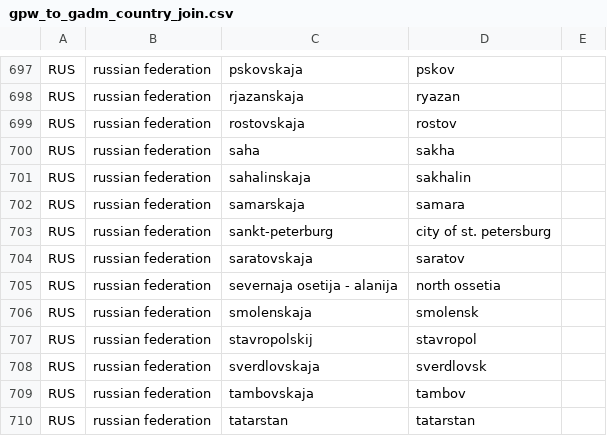
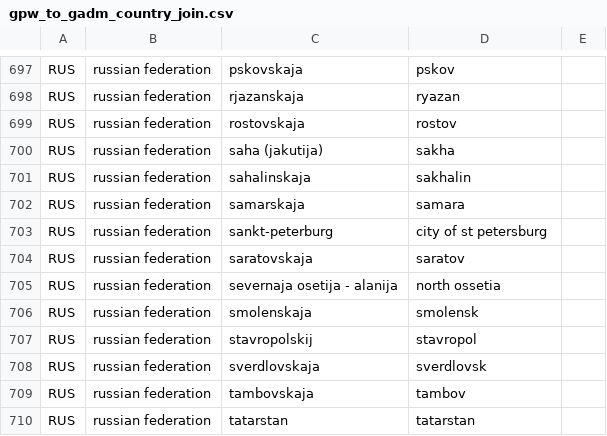
Before and after one commit to bansallab/mpx_landscape, a CSV file: data/gpw_to_gadm_country_join.csv, drawn as a sheet; only a part is shown, gaps mark what is left out.

Commit message:
updating data after revisions

```diff
--- a/data/gpw_to_gadm_country_join.csv
+++ b/data/gpw_to_gadm_country_join.csv
@@ -701,6 +701,6 @@ RUS,russian federation,rjazanskaja,ryazan,
 RUS,russian federation,rostovskaja,rostov,
-RUS,russian federation,saha,sakha,
+RUS,russian federation,saha (jakutija),sakha,
 RUS,russian federation,sahalinskaja,sakhalin,
 RUS,russian federation,samarskaja,samara,
-RUS,russian federation,sankt-peterburg,city of st. petersburg,
+RUS,russian federation,sankt-peterburg,city of st petersburg,
 RUS,russian federation,saratovskaja,saratov,
```
Also changed, not shown: 10 other files.
